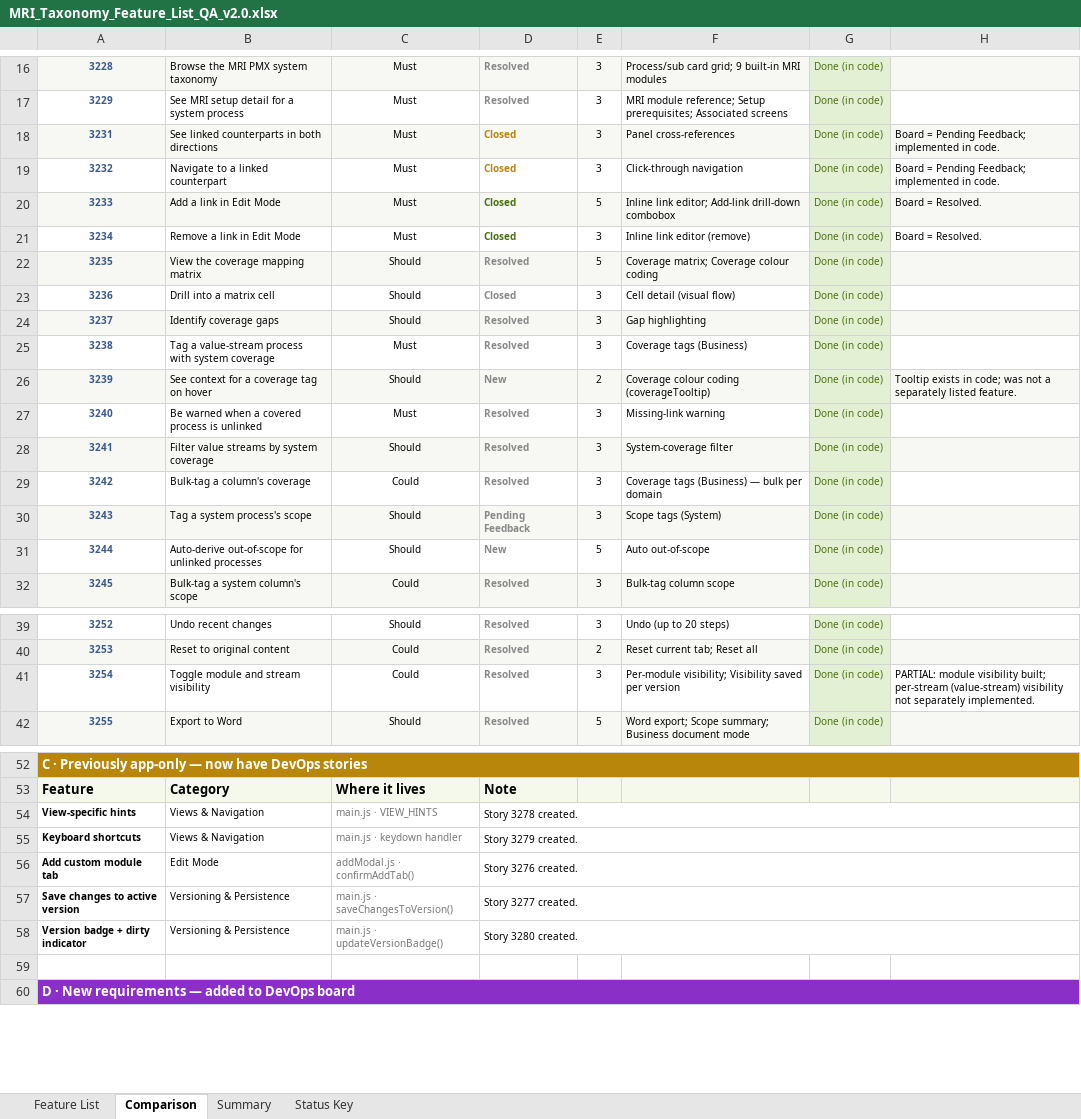
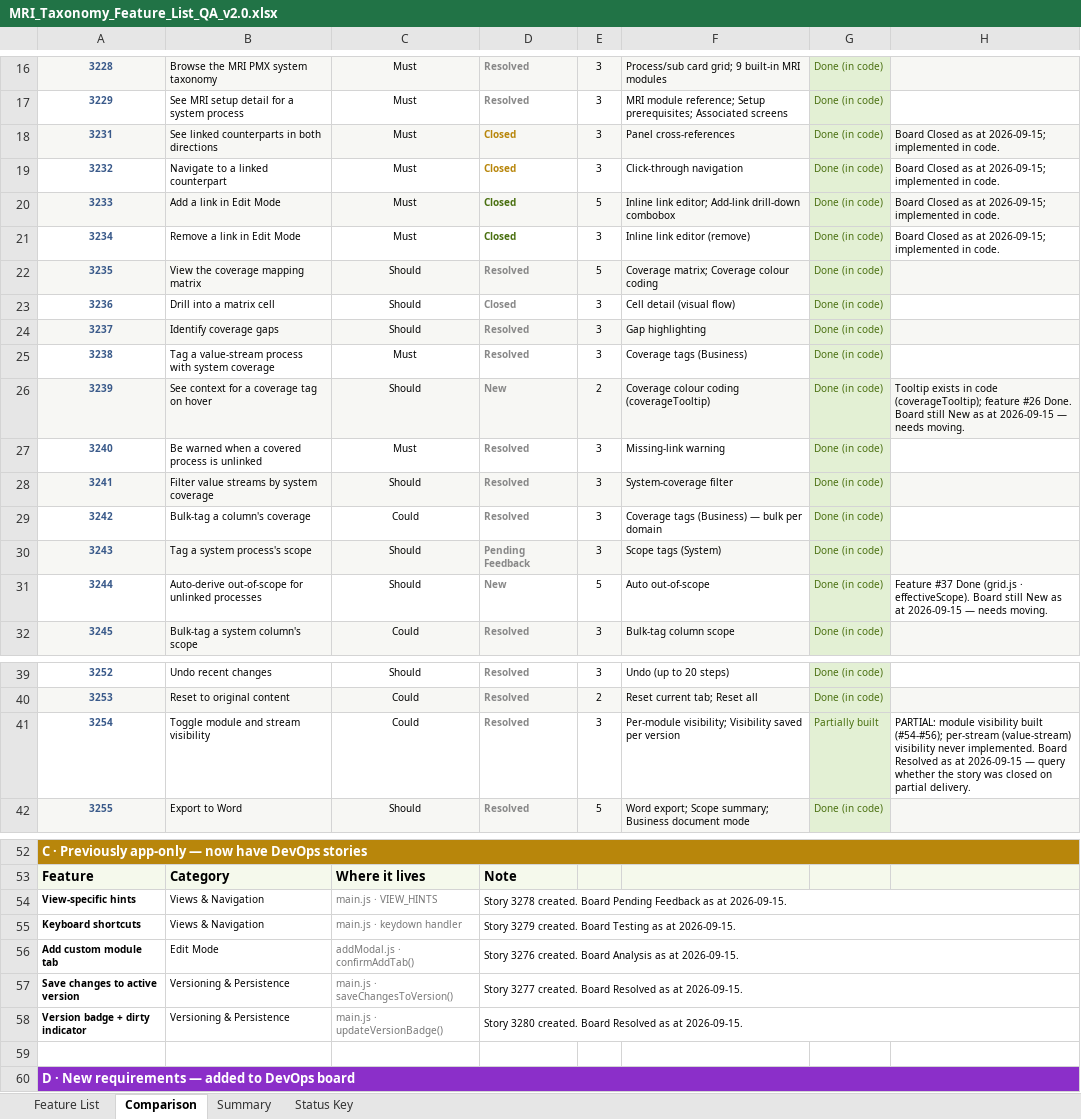
Before and after one commit to SHAUNFRODSHAM/mri-taxonomy, an Excel workbook: MRI_Taxonomy_Feature_List_QA_v2.0.xlsx, sheet Comparison, drawn as a sheet; only a part is shown, gaps mark what is left out; values as stored, in another font and other column widths than the file's, no borders; the diff covers the shown part only; the diff names each change by its address in the sheet, - before the commit and + after, or states it on an @@ line.

```diff
--- a/MRI_Taxonomy_Feature_List_QA_v2.0.xlsx (sheet Comparison)
+++ b/MRI_Taxonomy_Feature_List_QA_v2.0.xlsx (sheet Comparison)
-H18:H19: Board = Pending Feedback; implemented in…
+H18:H19: Board Closed as at 2026-09-15; implemented in…
-H20:H21: Board = Resolved.
+H20:H21: Board Closed as at 2026-09-15; implemented in code.
-H26: …exists in code; was not a separately listed feature.
+H26: …exists in code (coverageTooltip); feature #26 Done. Board still New as at 2026-09-15 — needs moving.
-H31: (empty)
+H31: Feature #37 Done (grid.js · effectiveScope). Board still New as at 2026-09-15 — needs moving.
-G41: Done (in code)
+G41: Partially built
-H41: …module visibility built; per-stream (value-stream) visibility not separately implemented.
+H41: …module visibility built (#54-#56); per-stream (value-stream) visibility never implemented. Board Resolved as at 2026-09-15 — query whether the story was closed on partial delivery.
-D54: Story 3278 created.
+D54: Story 3278 created. Board Pending Feedback as at 2026-09-15.
-D55: Story 3279 created.
+D55: Story 3279 created. Board Testing as at 2026-09-15.
-D56: Story 3276 created.
+D56: Story 3276 created. Board Analysis as at 2026-09-15.
-D57: Story 3277 created.
+D57: Story 3277 created. Board Resolved as at 2026-09-15.
-D58: Story 3280 created.
+D58: Story 3280 created. Board Resolved as at 2026-09-15.
```
Also changed, not shown: 1 edited cell elsewhere in this sheet, sheet Feature List, sheet Status Key, sheet Summary.
